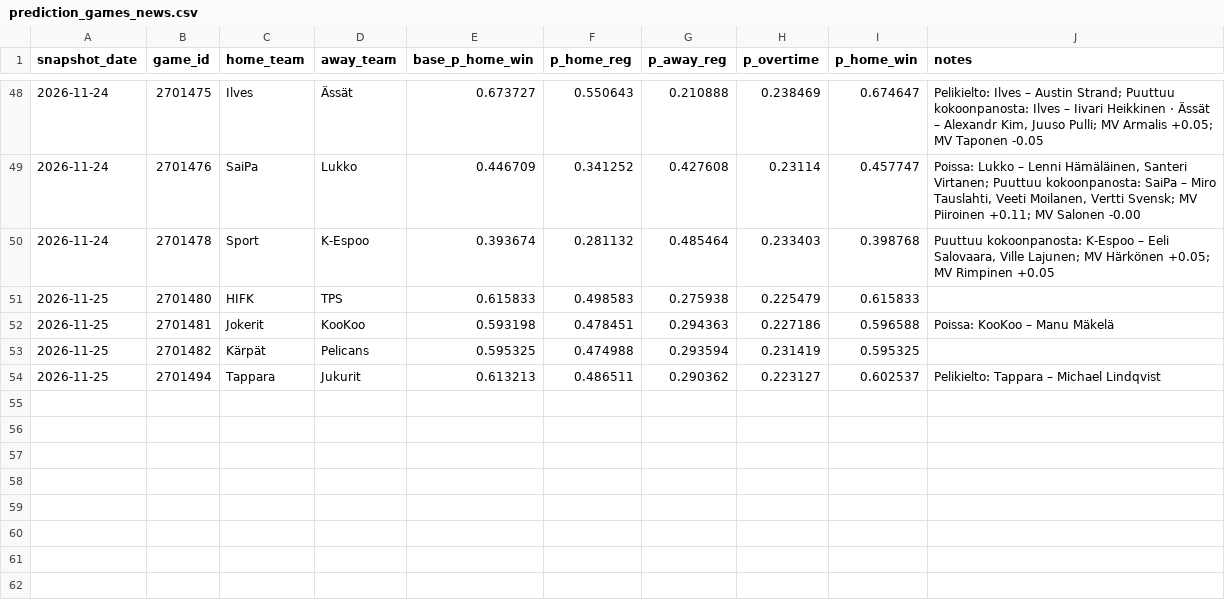
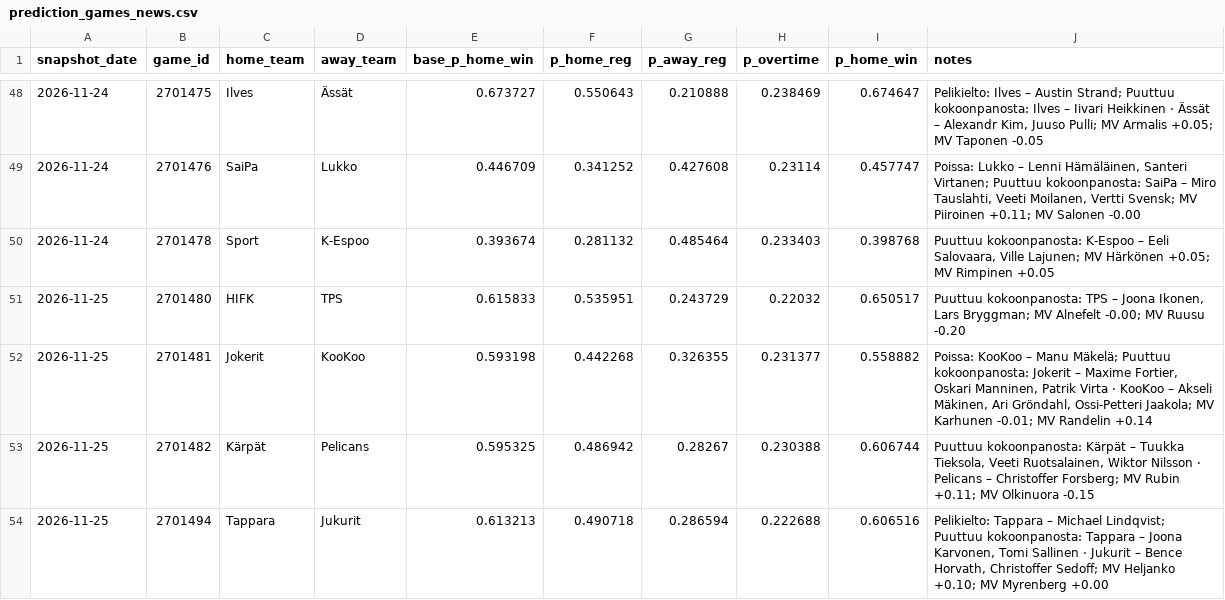
Before and after one commit to mikaheino/liiga-2026-27, a CSV file: prediction_games_news.csv, drawn as a sheet; only a part is shown, gaps mark what is left out.

```diff
--- a/prediction_games_news.csv
+++ b/prediction_games_news.csv
@@ -50,5 +50,5 @@ snapshot_date,game_id,home_team,away_team,base_p_home_win,p_home_reg,p_away_reg,
 2026-11-24,2701478,Sport,K-Espoo,0.393674,0.281132,0.485464,0.233403,0.398768,"Puuttuu kokoonpanosta: K-Espoo – Eeli Salovaara, Ville Lajunen; MV Härkönen +0.05; MV Rimpinen +0.05"
-2026-11-25,2701480,HIFK,TPS,0.615833,0.498583,0.275938,0.225479,0.615833,
-2026-11-25,2701481,Jokerit,KooKoo,0.593198,0.478451,0.294363,0.227186,0.596588,Poissa: KooKoo – Manu Mäkelä
-2026-11-25,2701482,Kärpät,Pelicans,0.595325,0.474988,0.293594,0.231419,0.595325,
-2026-11-25,2701494,Tappara,Jukurit,0.613213,0.486511,0.290362,0.223127,0.602537,Pelikielto: Tappara – Michael Lindqvist
+2026-11-25,2701480,HIFK,TPS,0.615833,0.535951,0.243729,0.22032,0.650517,"Puuttuu kokoonpanosta: TPS – Joona Ikonen, Lars Bryggman; MV Alnefelt -0.00; MV Ruusu -0.20"
+2026-11-25,2701481,Jokerit,KooKoo,0.593198,0.442268,0.326355,0.231377,0.558882,"Poissa: KooKoo – Manu Mäkelä; Puuttuu kokoonpanosta: Jokerit – Maxime Fortier, Oskari Manninen, Patrik Virta · KooKoo – Akseli Mäkinen, Ari Gröndahl, Ossi-Petteri Jaakola; MV Karhunen -0.01; MV Randelin +0.14"
+2026-11-25,2701482,Kärpät,Pelicans,0.595325,0.486942,0.28267,0.230388,0.606744,"Puuttuu kokoonpanosta: Kärpät – Tuukka Tieksola, Veeti Ruotsalainen, Wiktor Nilsson · Pelicans – Christoffer Forsberg; MV Rubin +0.11; MV Olkinuora -0.15"
+2026-11-25,2701494,Tappara,Jukurit,0.613213,0.490718,0.286594,0.222688,0.606516,"Pelikielto: Tappara – Michael Lindqvist; Puuttuu kokoonpanosta: Tappara – Joona Karvonen, Tomi Sallinen · Jukurit – Bence Horvath, Christoffer Sedoff; MV Heljanko +0.10; MV Myrenberg +0.00"
```
